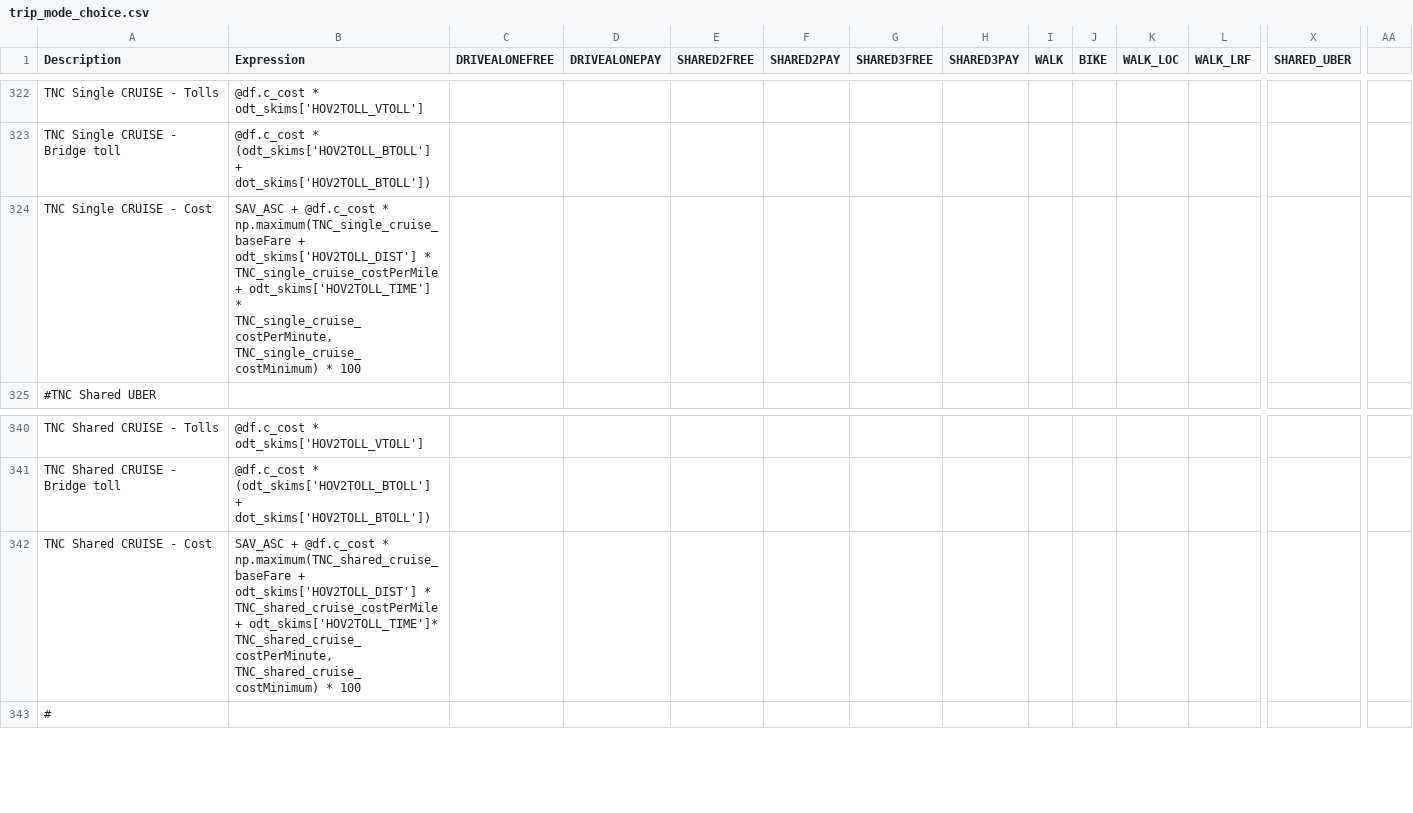
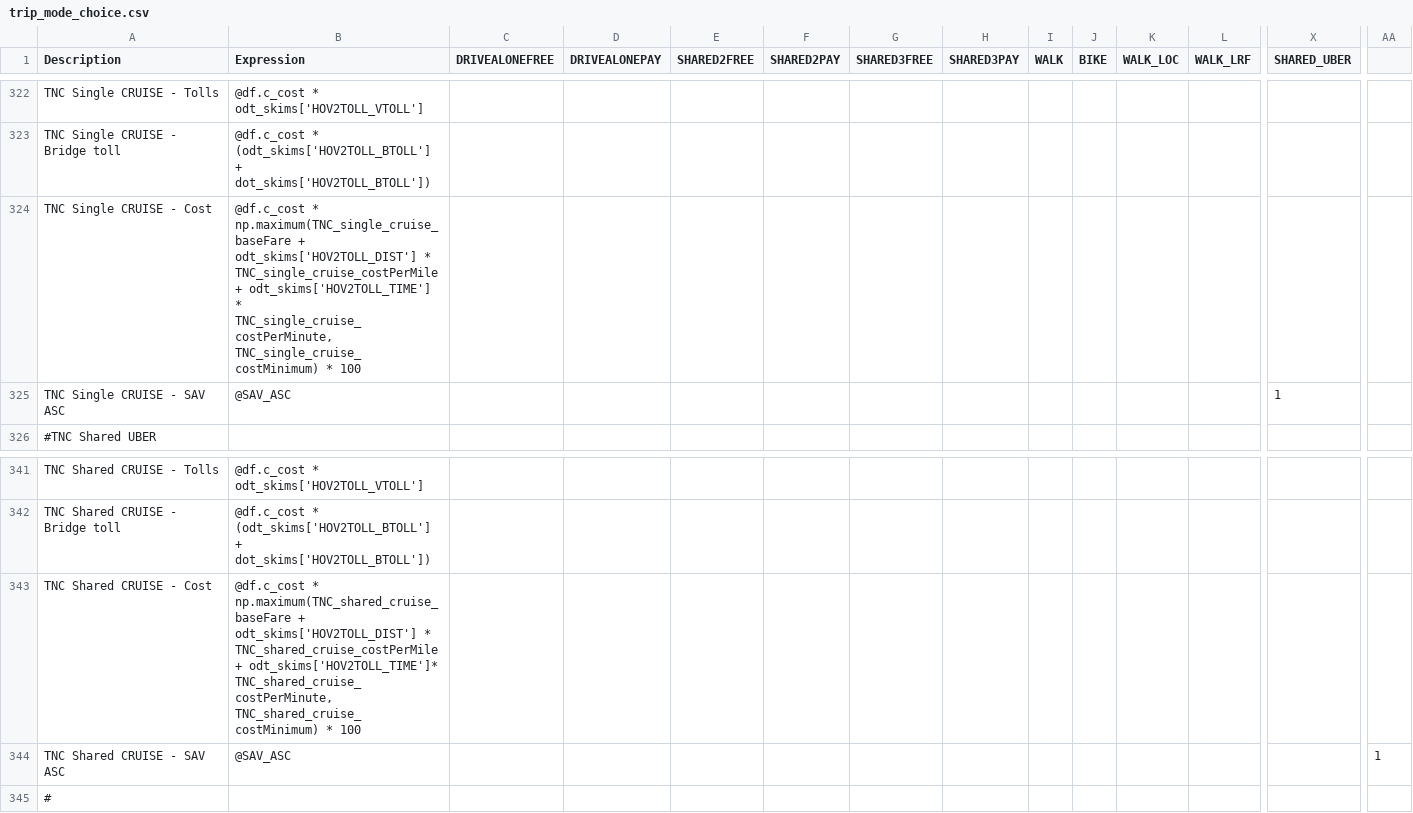
Before and after one commit to LBNL-UCB-STI/activitysim-configs-sfbay, a CSV file: configs/trip_mode_choice.csv, drawn as a sheet; only a part is shown, gaps mark what is left out; addresses are those after the commit; rows hold the shown columns only; the diff names each change by its address in the sheet, - before the commit and + after, or states it on an @@ line.

```diff
--- a/configs/trip_mode_choice.csv
+++ b/configs/trip_mode_choice.csv
-B324 (Expression): SAV_ASC + @df.c_cost *…
+B324 (Expression): @df.c_cost *…
+row 325: TNC Single CRUISE - SAV ASC | @SAV_ASC |  |  |  |  |  |  |  |  |  |  | 1
-B343 (Expression): SAV_ASC + @df.c_cost *…
+B343 (Expression): @df.c_cost *…
+row 344: TNC Shared CRUISE - SAV ASC | @SAV_ASC |  |  |  |  |  |  |  |  |  |  |  | 1
```
Also changed, not shown: configs/tour_mode_choice.csv.
